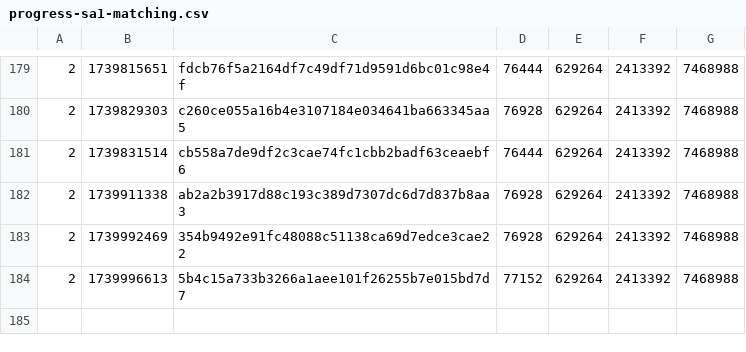
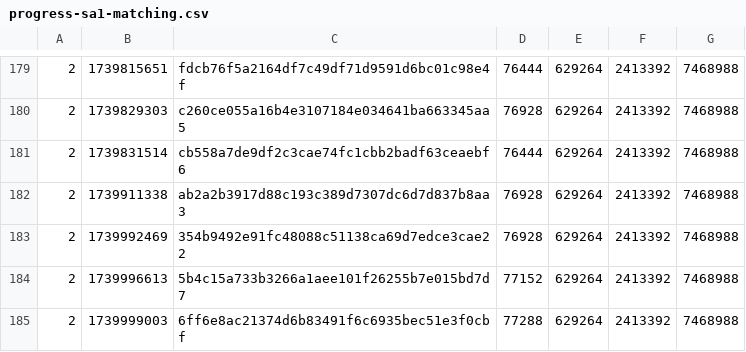
Before and after one commit to SAT-R/sa1, a CSV file: reports/progress-sa1-matching.csv, drawn as a sheet; only a part is shown, gaps mark what is left out.

```diff
--- a/reports/progress-sa1-matching.csv
+++ b/reports/progress-sa1-matching.csv
@@ -184 +184,2 @@
 2,1739996613,5b4c15a733b3266a1aee101f26255b7e015bd7d7,77152,629264,2413392,7468988
+2,1739999003,6ff6e8ac21374d6b83491f6c6935bec51e3f0cbf,77288,629264,2413392,7468988
```
Also changed, not shown: reports/progress-sa1-nonmatching.csv, 1 other file.
